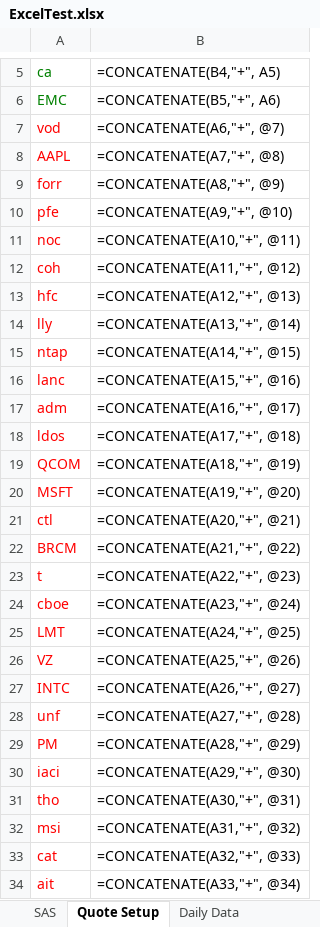
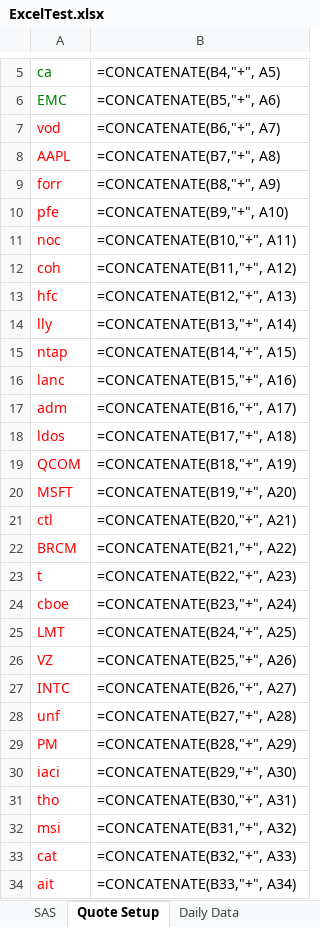
Before and after one commit to sloan58/stocker, an Excel workbook: ExcelTest.xlsx, sheet Quote Setup, drawn as a sheet; only a part is shown, gaps mark what is left out; values as stored, in another font and other column widths than the file's, no borders; formulas are shown in place of their values; the diff covers the shown part only; the diff names each change by its address in the sheet, - before the commit and + after, or states it on an @@ line.

```diff
--- a/ExcelTest.xlsx (sheet Quote Setup)
+++ b/ExcelTest.xlsx (sheet Quote Setup)
-B7: =CONCATENATE(A6,"+", @7)
+B7: =CONCATENATE(B6,"+", A7)
-B8: =CONCATENATE(A7,"+", @8)
+B8: =CONCATENATE(B7,"+", A8)
-B9: =CONCATENATE(A8,"+", @9)
+B9: =CONCATENATE(B8,"+", A9)
-B10: =CONCATENATE(A9,"+", @10)
+B10: =CONCATENATE(B9,"+", A10)
-B11: =CONCATENATE(A10,"+", @11)
+B11: =CONCATENATE(B10,"+", A11)
-B12: =CONCATENATE(A11,"+", @12)
+B12: =CONCATENATE(B11,"+", A12)
-B13: =CONCATENATE(A12,"+", @13)
+B13: =CONCATENATE(B12,"+", A13)
-B14: =CONCATENATE(A13,"+", @14)
+B14: =CONCATENATE(B13,"+", A14)
-B15: =CONCATENATE(A14,"+", @15)
+B15: =CONCATENATE(B14,"+", A15)
-B16: =CONCATENATE(A15,"+", @16)
+B16: =CONCATENATE(B15,"+", A16)
-B17: =CONCATENATE(A16,"+", @17)
+B17: =CONCATENATE(B16,"+", A17)
-B18: =CONCATENATE(A17,"+", @18)
+B18: =CONCATENATE(B17,"+", A18)
-B19: =CONCATENATE(A18,"+", @19)
+B19: =CONCATENATE(B18,"+", A19)
-B20: =CONCATENATE(A19,"+", @20)
+B20: =CONCATENATE(B19,"+", A20)
-B21: =CONCATENATE(A20,"+", @21)
+B21: =CONCATENATE(B20,"+", A21)
-B22: =CONCATENATE(A21,"+", @22)
+B22: =CONCATENATE(B21,"+", A22)
-B23: =CONCATENATE(A22,"+", @23)
+B23: =CONCATENATE(B22,"+", A23)
-B24: =CONCATENATE(A23,"+", @24)
+B24: =CONCATENATE(B23,"+", A24)
-B25: =CONCATENATE(A24,"+", @25)
+B25: =CONCATENATE(B24,"+", A25)
-B26: =CONCATENATE(A25,"+", @26)
+B26: =CONCATENATE(B25,"+", A26)
-B27: =CONCATENATE(A26,"+", @27)
+B27: =CONCATENATE(B26,"+", A27)
-B28: =CONCATENATE(A27,"+", @28)
+B28: =CONCATENATE(B27,"+", A28)
-B29: =CONCATENATE(A28,"+", @29)
+B29: =CONCATENATE(B28,"+", A29)
-B30: =CONCATENATE(A29,"+", @30)
+B30: =CONCATENATE(B29,"+", A30)
-B31: =CONCATENATE(A30,"+", @31)
+B31: =CONCATENATE(B30,"+", A31)
-B32: =CONCATENATE(A31,"+", @32)
+B32: =CONCATENATE(B31,"+", A32)
-B33: =CONCATENATE(A32,"+", @33)
+B33: =CONCATENATE(B32,"+", A33)
-B34: =CONCATENATE(A33,"+", @34)
+B34: =CONCATENATE(B33,"+", A34)
```
Also changed, not shown: 63 edited cells elsewhere in this sheet, sheet Daily Data, sheet SAS, SAS.xlsx, 7 other files.
